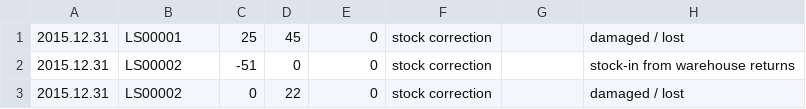
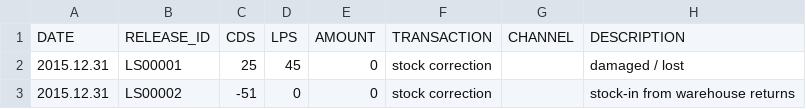
Before and after one commit to bholzman/labelshipper, a CSV file: direct/2015-stock-correction.csv, drawn as a sheet; only a part is shown; the shorter side is filled out with more unchanged rows; the diff names each change by its address in the sheet, - before the commit and + after, or states it on an @@ line.

```diff
--- a/direct/2015-stock-correction.csv
+++ b/direct/2015-stock-correction.csv
+row 1: DATE | RELEASE_ID | CDS | LPS | AMOUNT | TRANSACTION | CHANNEL | DESCRIPTION
```
Also changed, not shown: direct/2015-transactions.csv, direct/2015.csv, 23 other files.
